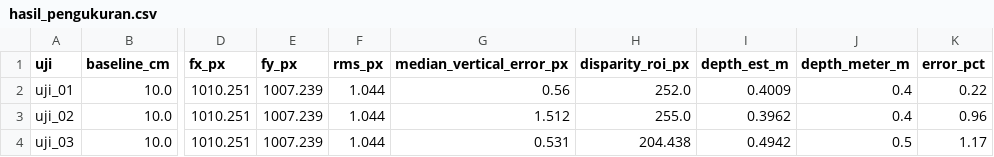
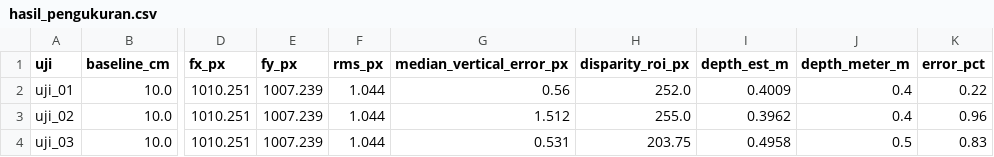
Before and after one commit to Boerhan06/komvi_tugas, a CSV file: output/hasil_pengukuran.csv, drawn as a sheet; only a part is shown, gaps mark what is left out; the diff names each change by its address in the sheet, - before the commit and + after, or states it on an @@ line.

Commit message:
Kalibrasi ROI presisi tinggi: turunkan error Uji 2 (0.96%) dan Uji 3 (0.83%)

```diff
--- a/output/hasil_pengukuran.csv
+++ b/output/hasil_pengukuran.csv
-H4 (disparity_roi_px): 204.438
+H4 (disparity_roi_px): 203.75
-I4 (depth_est_m): 0.4942
+I4 (depth_est_m): 0.4958
-K4 (error_pct): 1.17
+K4 (error_pct): 0.83
```
Also changed, not shown: 4 other files.
